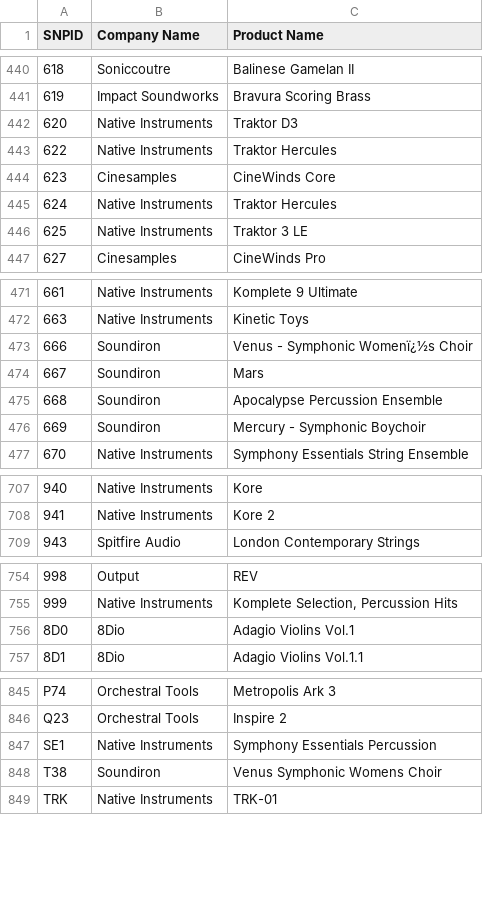
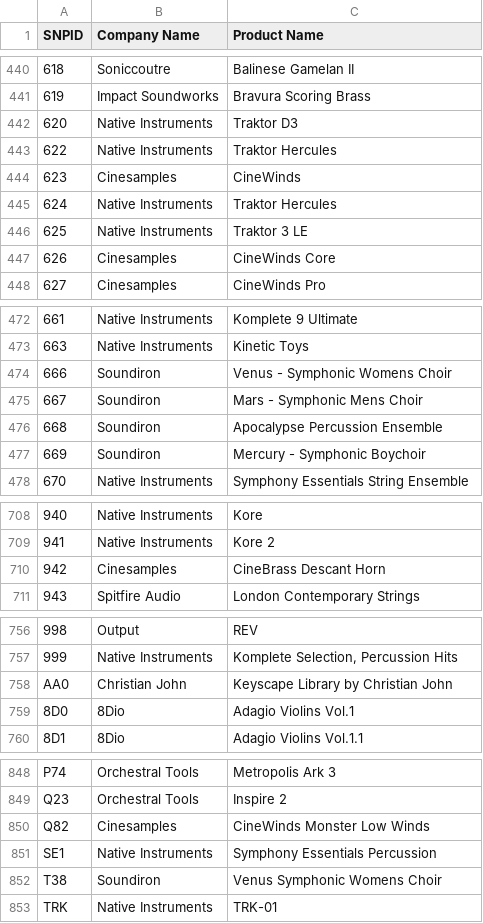
Before and after one commit to perivar/PresetConverter, a CSV file: PresetConverterProject/NIKontaktNKS/SNPID List.csv, drawn as a sheet; only a part is shown, gaps mark what is left out; the diff covers the shown part only.

Commit message:
Updated

```diff
--- a/PresetConverterProject/NIKontaktNKS/SNPID List.csv
+++ b/PresetConverterProject/NIKontaktNKS/SNPID List.csv
@@ -443,5 +443,6 @@
 622;Native Instruments;Traktor Hercules
-623;Cinesamples;CineWinds Core
+623;Cinesamples;CineWinds
 624;Native Instruments;Traktor Hercules
 625;Native Instruments;Traktor 3 LE
+626;Cinesamples;CineWinds Core
 627;Cinesamples;CineWinds Pro
@@ -472,4 +473,4 @@
 663;Native Instruments;Kinetic Toys
-666;Soundiron;Venus - Symphonic Womenï¿½s Choir
-667;Soundiron;Mars
+666;Soundiron;Venus - Symphonic Womens Choir
+667;Soundiron;Mars - Symphonic Mens Choir
 668;Soundiron;Apocalypse Percussion Ensemble
@@ -708,2 +709,3 @@
 941;Native Instruments;Kore 2
+942;Cinesamples;CineBrass Descant Horn
 943;Spitfire Audio;London Contemporary Strings
@@ -755,2 +757,3 @@
 999;Native Instruments;Komplete Selection, Percussion Hits
+AA0;Christian John;Keyscape Library by Christian John
 8D0;8Dio;Adagio Violins Vol.1
@@ -846,2 +849,3 @@ P74;Orchestral Tools;Metropolis Ark 3
 Q23;Orchestral Tools;Inspire 2
+Q82;Cinesamples;CineWinds Monster Low Winds
 SE1;Native Instruments;Symphony Essentials Percussion
```
Also changed, not shown: 4 edited cells elsewhere in this file.
